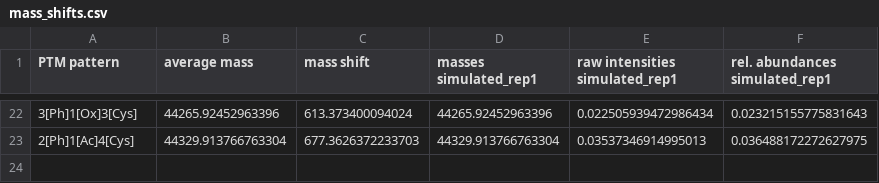
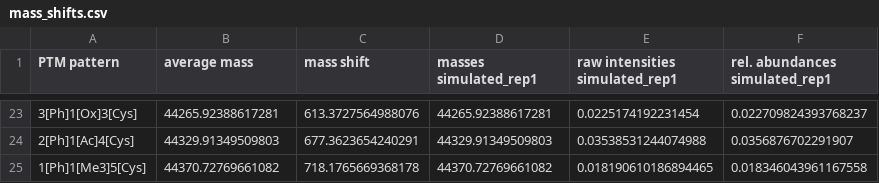
Before and after one commit to marjanfaizi/MSModDetector, a CSV file: output/mass_shifts.csv, drawn as a sheet; only a part is shown, gaps mark what is left out; the diff covers the shown part only.

```diff
--- a/output/mass_shifts.csv
+++ b/output/mass_shifts.csv
@@ -22,2 +23,3 @@ PTM pattern,average mass,mass shift,masses simulated_rep1,raw intensities simula
-3[Ph]1[Ox]3[Cys],44265.92452963396,613.373400094024,44265.92452963396,0.022505939472986434,0.023215155775831643
-2[Ph]1[Ac]4[Cys],44329.913766763304,677.3626372233703,44329.913766763304,0.03537346914995013,0.036488172272627975
+3[Ph]1[Ox]3[Cys],44265.92388617281,613.3727564988076,44265.92388617281,0.0225174192231454,0.022709824393768237
+2[Ph]1[Ac]4[Cys],44329.91349509803,677.3623654240291,44329.91349509803,0.03538531244074988,0.0356876702291907
+1[Ph]1[Me3]5[Cys],44370.72769661082,718.1765669368178,44370.72769661082,0.018190610186894465,0.018346043961167558
```
Also changed, not shown: 3 added rows, 2 removed rows and 90 edited cells elsewhere in this file, output/ptm_patterns_table.csv, 9 other files.
